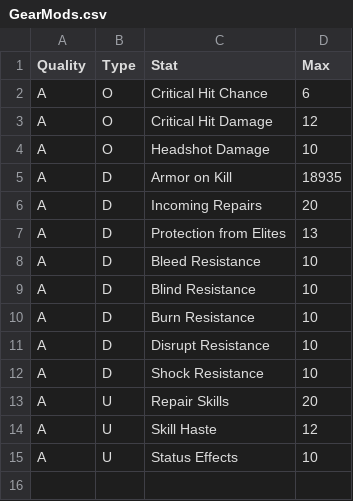
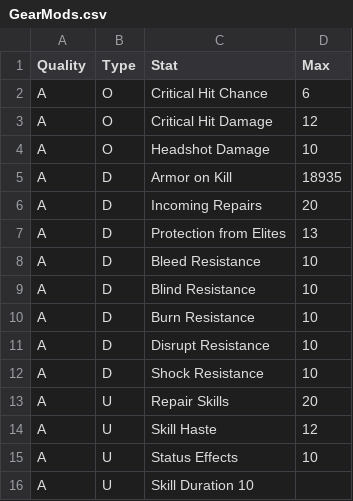
Before and after one commit to mxswat/mx-division-builds, a CSV file: public/csv/gear/GearMods.csv, drawn as a sheet.

Commit message:
Update GearMods.csv

```diff
--- a/public/csv/gear/GearMods.csv
+++ b/public/csv/gear/GearMods.csv
@@ -15 +15,2 @@ A,U,Skill Haste,12
 A,U,Status Effects,10
+A,U,Skill Duration 10
```
